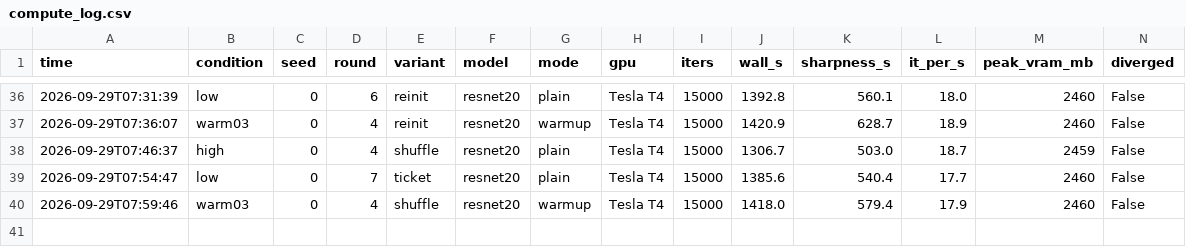
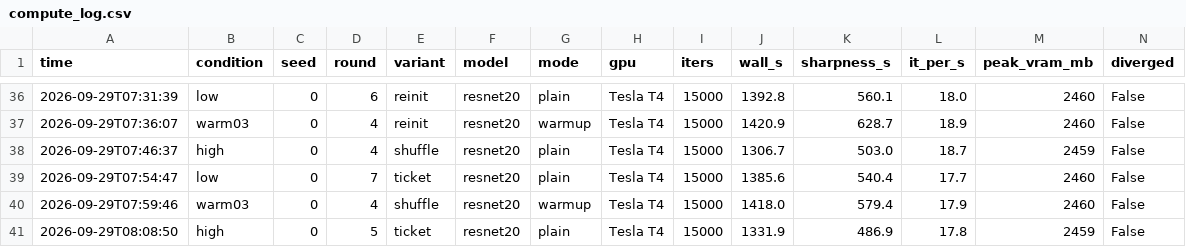
Before and after one commit to kneat2448/LTH-ML-final, a CSV file: results/compute_log.csv, drawn as a sheet; only a part is shown, gaps mark what is left out.

```diff
--- a/results/compute_log.csv
+++ b/results/compute_log.csv
@@ -40 +40,2 @@ time,condition,seed,round,variant,model,mode,gpu,iters,wall_s,sharpness_s,it_per
 2026-09-29T07:59:46,warm03,0,4,shuffle,resnet20,warmup,Tesla T4,15000,1418.0,579.4,17.9,2460,False
+2026-09-29T08:08:50,high,0,5,ticket,resnet20,plain,Tesla T4,15000,1331.9,486.9,17.8,2459,False
```
Also changed, not shown: 3 other files.
